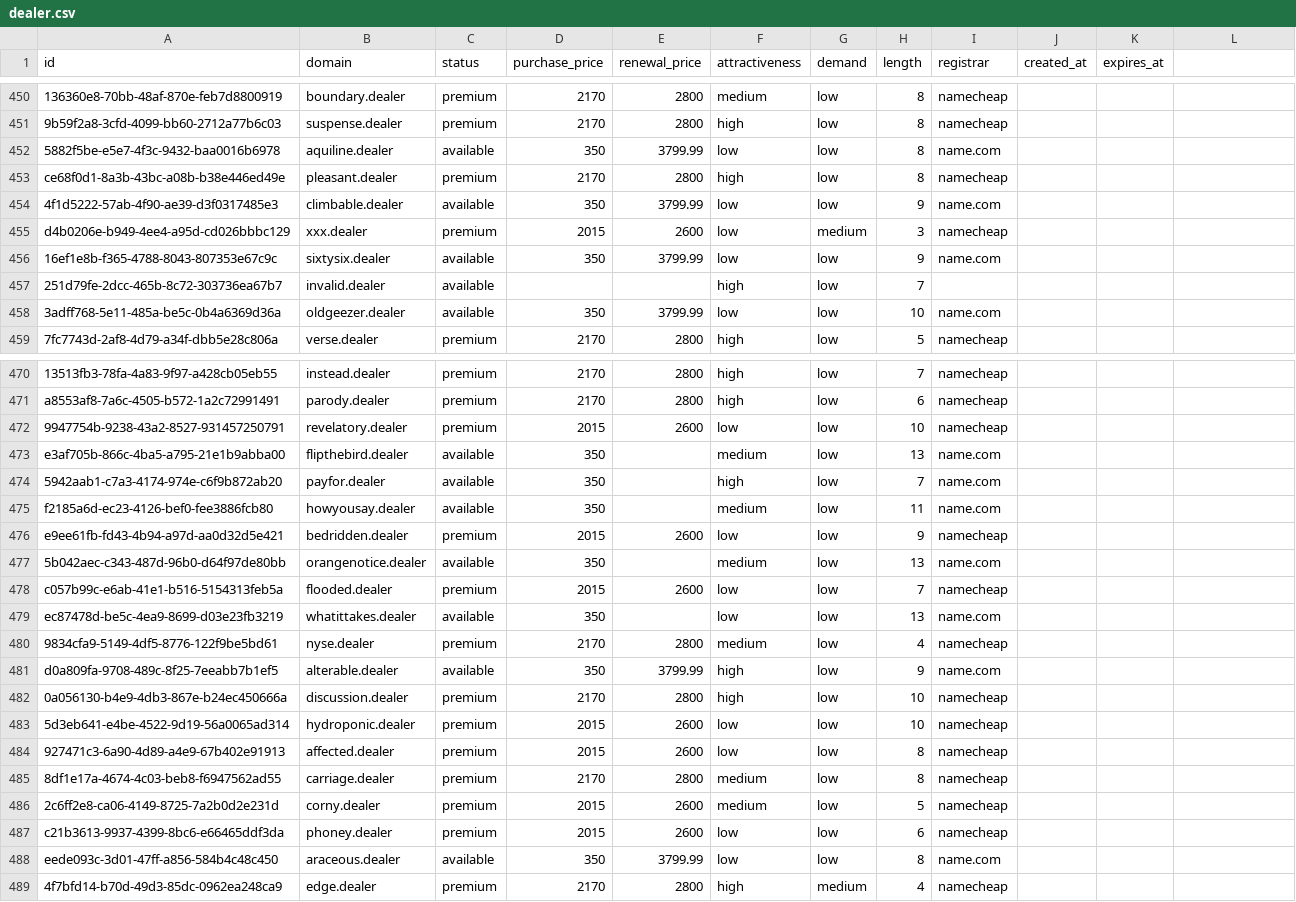
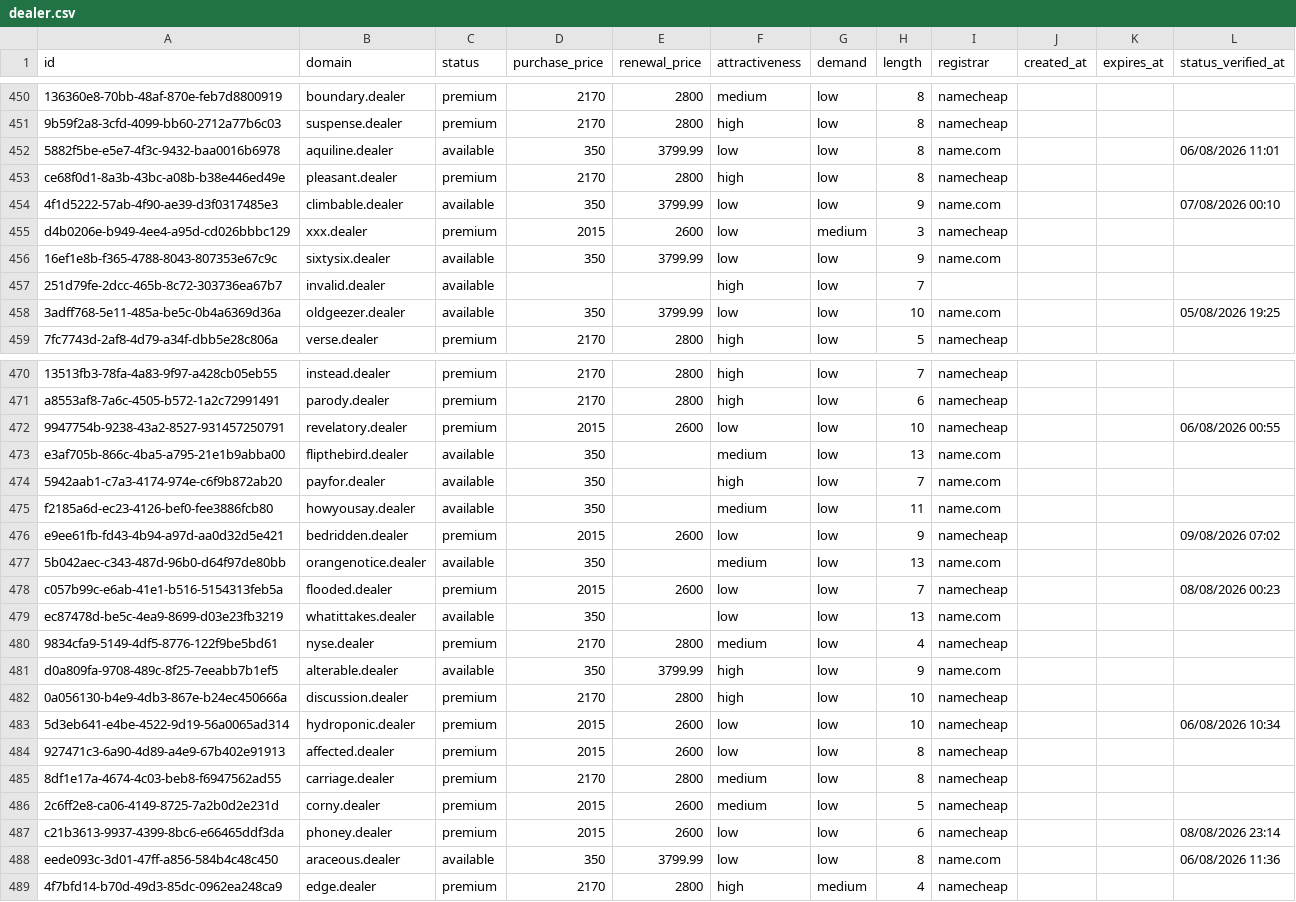
Before and after one commit to UniqueDomains/dealer-oneword-domains, a CSV file: dealer.csv, drawn as a sheet; only a part is shown, gaps mark what is left out; the diff covers the shown part only; the diff names each change by its address in the sheet, - before the commit and + after, or states it on an @@ line.

```diff
--- a/dealer.csv
+++ b/dealer.csv
-L1: (empty)
+L1: status_verified_at
-L452 (status_verified_at): (empty)
+L452 (status_verified_at): 06/08/2026 11:01
-L454 (status_verified_at): (empty)
+L454 (status_verified_at): 07/08/2026 00:10
-L458 (status_verified_at): (empty)
+L458 (status_verified_at): 05/08/2026 19:25
-L472 (status_verified_at): (empty)
+L472 (status_verified_at): 06/08/2026 00:55
-L476 (status_verified_at): (empty)
+L476 (status_verified_at): 09/08/2026 07:02
-L478 (status_verified_at): (empty)
+L478 (status_verified_at): 08/08/2026 00:23
-L483 (status_verified_at): (empty)
+L483 (status_verified_at): 06/08/2026 10:34
-L487 (status_verified_at): (empty)
+L487 (status_verified_at): 08/08/2026 23:14
-L488 (status_verified_at): (empty)
+L488 (status_verified_at): 06/08/2026 11:36
```
Also changed, not shown: 119 edited cells elsewhere in this file, 6 other files.
